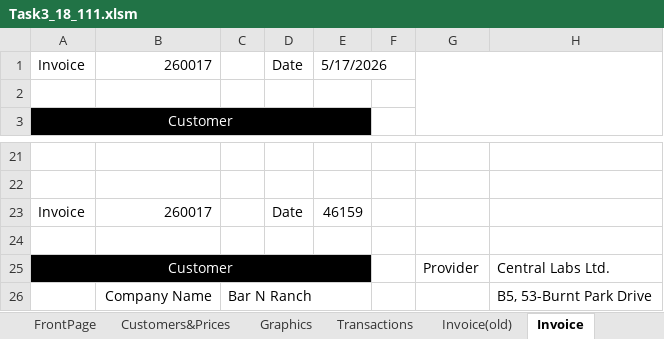
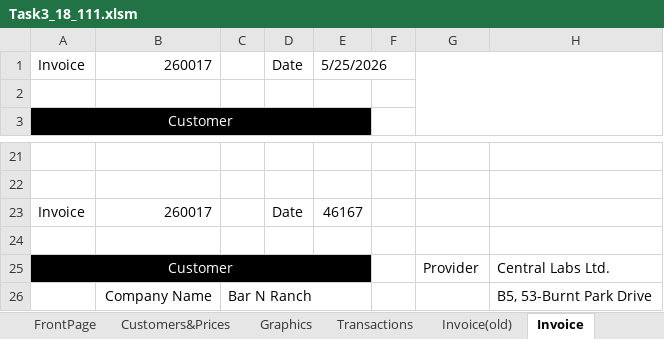
Before and after one commit to ahmed99v/InvoiceBill-VBA-, an Excel workbook: Task3_18_111.xlsm, sheet Invoice, drawn as a sheet; only a part is shown, gaps mark what is left out; values as stored, in another font and other column widths than the file's, no borders; charts and pictures not drawn; the diff names each change by its address in the sheet, - before the commit and + after, or states it on an @@ line.

```diff
--- a/Task3_18_111.xlsm (sheet Invoice)
+++ b/Task3_18_111.xlsm (sheet Invoice)
-E1: 5/17/2026
+E1: 5/25/2026
-E23: 46159
+E23: 46167
```
Also changed, not shown: sheet Invoice(old), charts or pictures.
